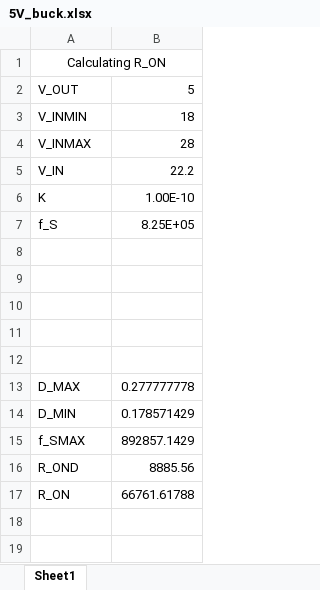
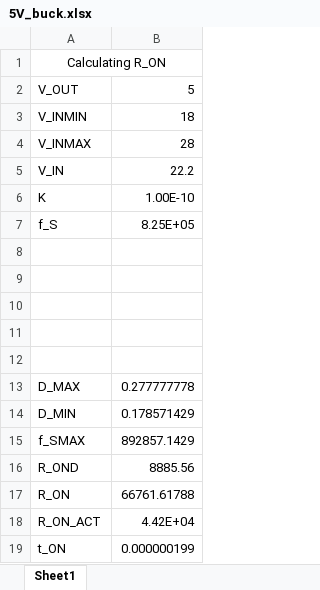
Before and after one commit to uvic-auvic/PCB-Power_Board_2, an Excel workbook: Power_Board_2/Calculations/5V_buck.xlsx, sheet Sheet1, drawn as a sheet; values as stored, in another font and other column widths than the file's, no borders; the diff names each change by its address in the sheet, - before the commit and + after, or states it on an @@ line.

Commit message:
5V External Buck Done

```diff
--- a/Power_Board_2/Calculations/5V_buck.xlsx (sheet Sheet1)
+++ b/Power_Board_2/Calculations/5V_buck.xlsx (sheet Sheet1)
+row 18: R_ON_ACT | 4.42E+04
+row 19: t_ON | 0.000000199
```
Also changed, not shown: 3 other files.
